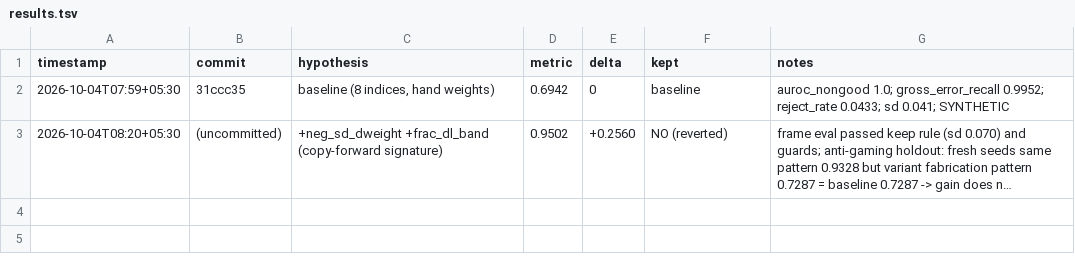
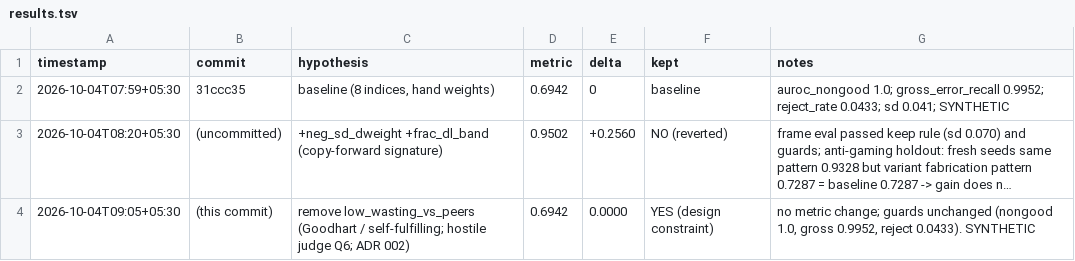
Before and after one commit to imdigitalashish/techfest-2026, a TSV file: india71-t1-nutrition/components/credibility_engine/autoresearch/results.tsv, drawn as a sheet; long unchanged cells end in …; the diff names each change by its address in the sheet, - before the commit and + after, or states it on an @@ line.

Commit message:
india71-t1-nutrition: autoresearch iteration 2 kept (drop Goodhart index); thought node current (ADR 002, skeleton, ratchet)

```diff
--- a/india71-t1-nutrition/components/credibility_engine/autoresearch/results.tsv
+++ b/india71-t1-nutrition/components/credibility_engine/autoresearch/results.tsv
+row 4: 2026-10-04T09:05+05:30 | (this commit) | remove low_wasting_vs_peers (Goodhart / self-fulfilling; hostile judge Q6; ADR 002) | 0.6942 | 0.0000 | YES (design constraint) | no metric change; guards unchanged (nongood 1.0, gross 0.9952, reject 0.0433). SYNTHETIC
```
Also changed, not shown: 3 other files.
